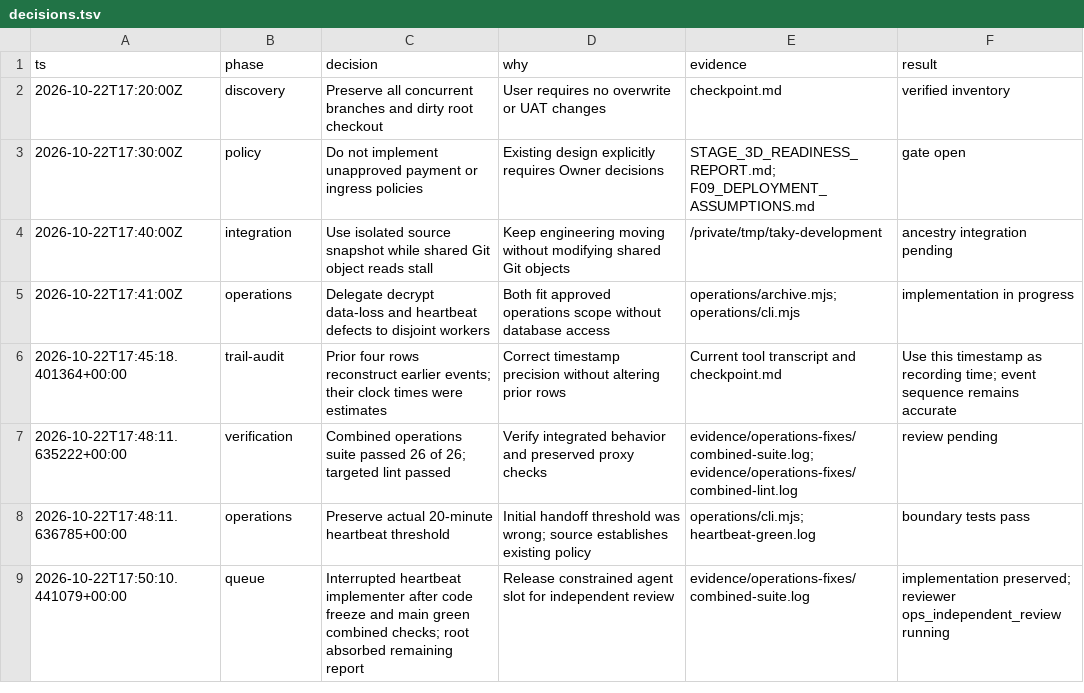
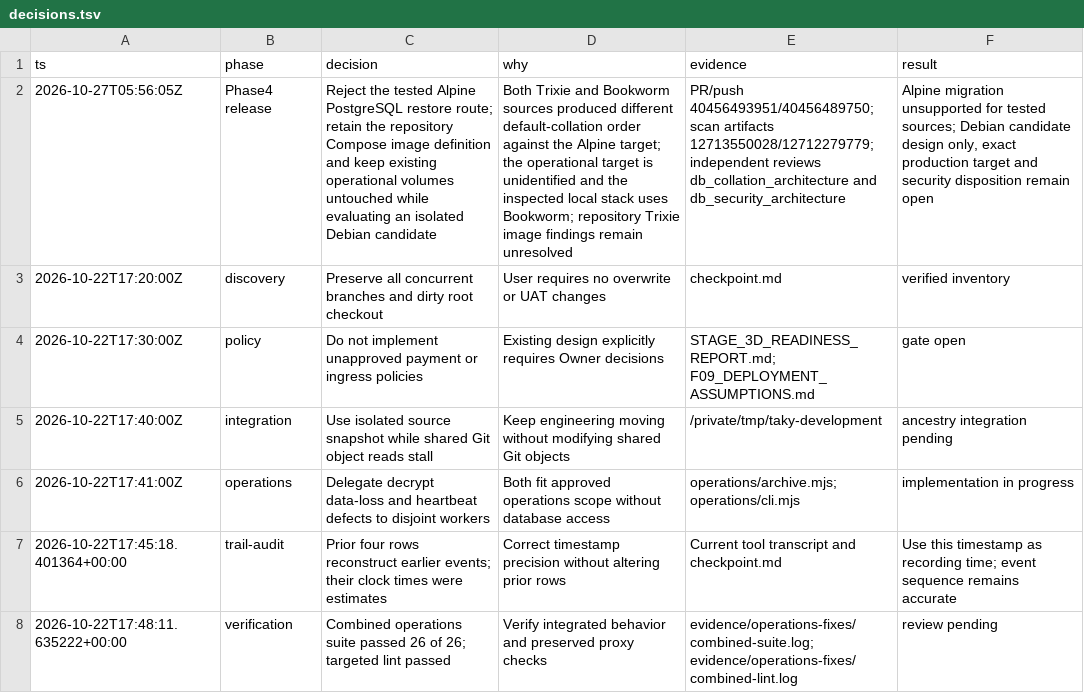
Before and after one commit to ramajittilearn-ctrl/ERP-TakyApartment, a TSV file: docs/project-execution/decisions.tsv, drawn as a sheet; only a part is shown; the shorter side is filled out with more unchanged rows; the diff names each change by its address in the sheet, - before the commit and + after, or states it on an @@ line.

```diff
--- a/docs/project-execution/decisions.tsv
+++ b/docs/project-execution/decisions.tsv
+row 2: 2026-10-27T05:56:05Z | Phase4 release | Reject the tested Alpine PostgreSQL restore route; retain the repository Compose image definition and keep existing operational volumes untouched while evaluating an isolated Debian candidate | Both Trixie and Bookworm sources produced different default-collation order against the Alpine target; the operational target is unidentified and the inspected local stack uses Bookworm; repository Trixie image findings remain unresolved | PR/push 40456493951/40456489750; scan artifacts 12713550028/12712279779; independent reviews db_collation_architecture and db_security_architecture | Alpine migration unsupported for tested sources; Debian candidate design only, exact production target and security disposition remain open
```
Also changed, not shown: docs/project-execution/backlog.tsv, 6 other files.
